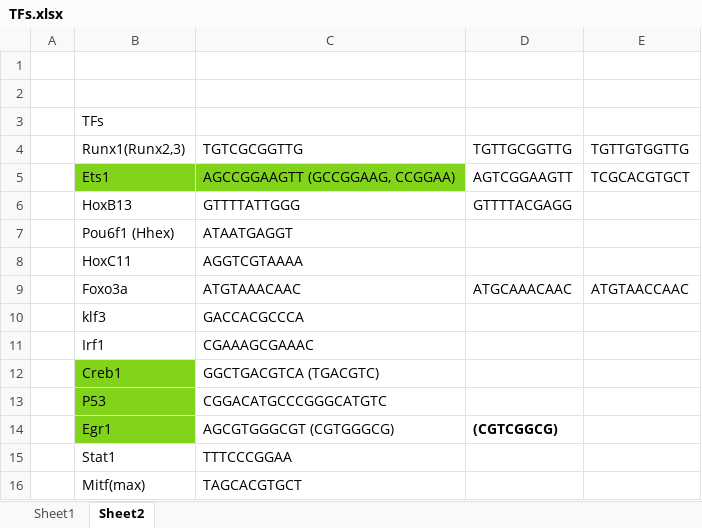
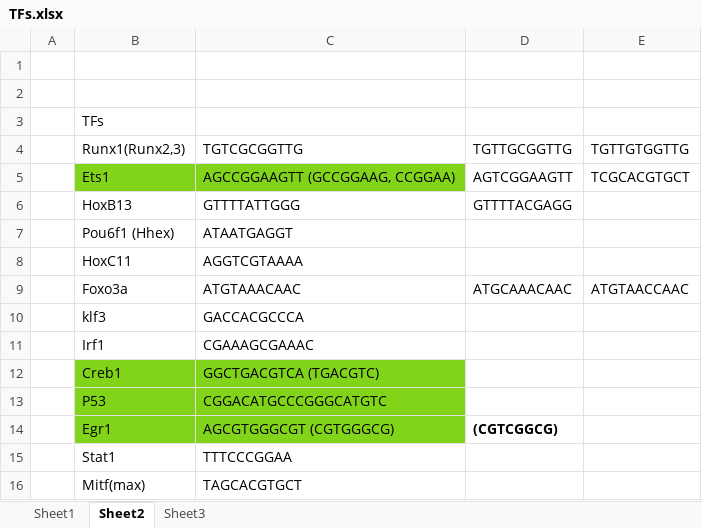
Before and after one commit to rubensolozabal/methylation_on_peaks, an Excel workbook: TFs.xlsx, sheet Sheet2, drawn as a sheet; values as stored, in another font and other column widths than the file's, no borders; the diff names each change by its address in the sheet, - before the commit and + after, or states it on an @@ line.

```diff
--- a/TFs.xlsx (sheet Sheet2)
+++ b/TFs.xlsx (sheet Sheet2)
+sheet tab: Sheet3
-C12:C14 fill: none
+C12:C14 fill: #81D41A
```
Also changed, not shown: 31 other files.
